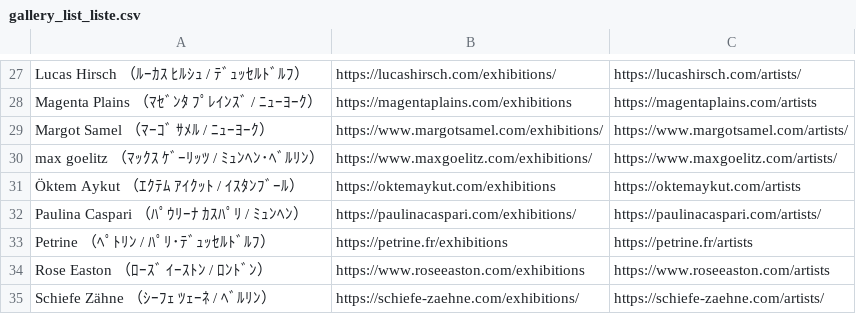
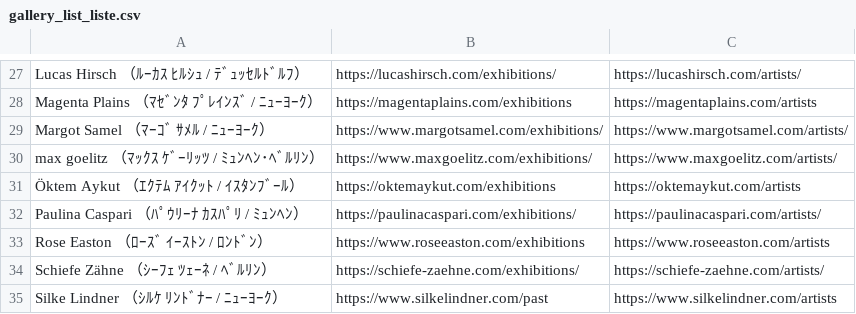
Before and after one commit to syatk19840818gd-jpg/art_pulse_editor, a CSV file: data/gallery_lists/gallery_list_liste.csv, drawn as a sheet; only a part is shown, gaps mark what is left out; the shorter side is filled out with more unchanged rows.

Commit message:
fix liste gallery list skipped entry

```diff
--- a/data/gallery_lists/gallery_list_liste.csv
+++ b/data/gallery_lists/gallery_list_liste.csv
@@ -32,3 +32,2 @@ max goelitz （ﾏｯｸｽ ｹﾞｰﾘｯﾂ / ﾐｭﾝﾍﾝ･ﾍﾞﾙﾘ
 Paulina Caspari （ﾊﾟｳﾘｰﾅ ｶｽﾊﾟﾘ / ﾐｭﾝﾍﾝ）,https://paulinacaspari.com/exhibitions/,https://paulinacaspari.com/artists/
-Petrine （ﾍﾟﾄﾘﾝ / ﾊﾟﾘ･ﾃﾞｭｯｾﾙﾄﾞﾙﾌ）,https://petrine.fr/exhibitions,https://petrine.fr/artists
 Rose Easton （ﾛｰｽﾞ ｲｰｽﾄﾝ / ﾛﾝﾄﾞﾝ）,https://www.roseeaston.com/exhibitions,https://www.roseeaston.com/artists
```
